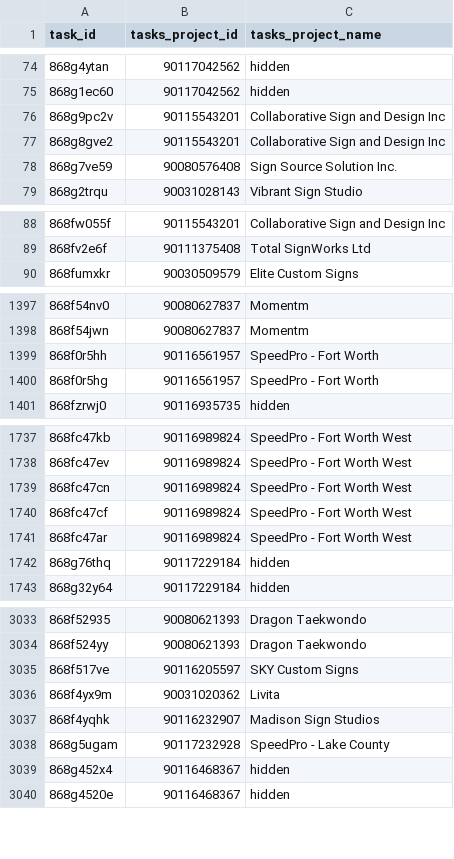
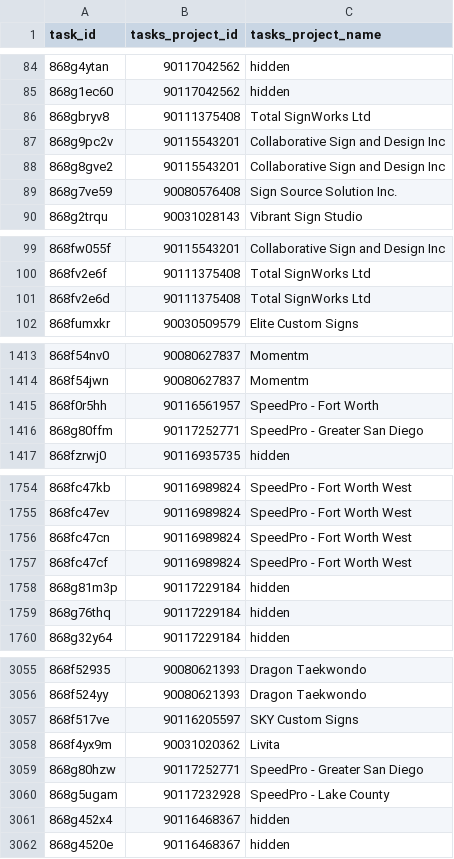
Before and after one commit to RooVelazquez/time_entries_Ana, a CSV file: DB/tasks_table.csv, drawn as a sheet; only a part is shown, gaps mark what is left out; the diff covers the shown part only.

```diff
--- a/DB/tasks_table.csv
+++ b/DB/tasks_table.csv
@@ -75,2 +85,3 @@ task_id,tasks_project_id,tasks_project_name
 868g1ec60,90117042562,hidden
+868gbryv8,90111375408,Total SignWorks Ltd
 868g9pc2v,90115543201,Collaborative Sign and Design Inc
@@ -89,2 +100,3 @@ task_id,tasks_project_id,tasks_project_name
 868fv2e6f,90111375408,Total SignWorks Ltd
+868fv2e6d,90111375408,Total SignWorks Ltd
 868fumxkr,90030509579,Elite Custom Signs
@@ -1399,3 +1415,3 @@ task_id,tasks_project_id,tasks_project_name
 868f0r5hh,90116561957,SpeedPro - Fort Worth
-868f0r5hg,90116561957,SpeedPro - Fort Worth
+868g80ffm,90117252771,SpeedPro - Greater San Diego
 868fzrwj0,90116935735,hidden
@@ -1740,3 +1757,3 @@ task_id,tasks_project_id,tasks_project_name
 868fc47cf,90116989824,SpeedPro - Fort Worth West
-868fc47ar,90116989824,SpeedPro - Fort Worth West
+868g81m3p,90117229184,hidden
 868g76thq,90117229184,hidden
@@ -3036,3 +3058,3 @@ task_id,tasks_project_id,tasks_project_name
 868f4yx9m,90031020362,Livita
-868f4yqhk,90116232907,Madison Sign Studios
+868g80hzw,90117252771,SpeedPro - Greater San Diego
 868g5ugam,90117232928,SpeedPro - Lake County
```
Also changed, not shown: 36 added rows, 12 removed rows and 20 moved rows elsewhere in this file, 2 other files.
